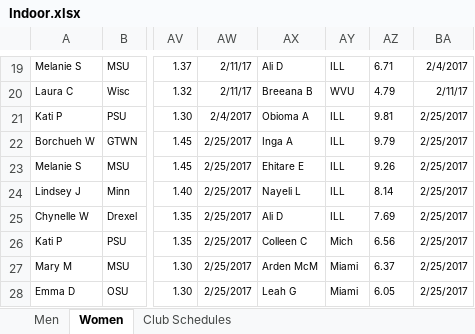
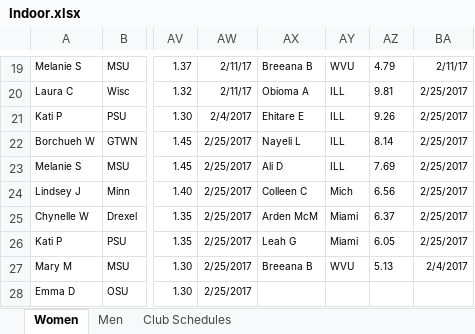
Before and after one commit to mkreiser/NationalsScoringModel, an Excel workbook: Indoor.xlsx, sheet Women, drawn as a sheet; only a part is shown, gaps mark what is left out; values as stored, in another font and other column widths than the file's, no borders; charts and pictures not drawn; the diff covers the shown part only; the diff names each change by its address in the sheet, - before the commit and + after, or states it on an @@ line.

```diff
--- a/Indoor.xlsx (sheet Women)
+++ b/Indoor.xlsx (sheet Women)
@@ sheet tab order changed: Women | Men | Club Schedules @@
-AX19: Ali D
+AX19: Breeana B
-AY19: ILL
+AY19: WVU
-AZ19: 6.71
+AZ19: 4.79
-BA19: 2/4/2017
+BA19: 2/11/17
-AX20: Breeana B
+AX20: Obioma A
-AY20: WVU
+AY20: ILL
-AZ20: 4.79
+AZ20: 9.81
-BA20: 2/11/17
+BA20: 2/25/2017
-AX21: Obioma A
+AX21: Ehitare E
-AZ21: 9.81
+AZ21: 9.26
-AX22: Inga A
+AX22: Nayeli L
-AZ22: 9.79
+AZ22: 8.14
-AX23: Ehitare E
+AX23: Ali D
-AZ23: 9.26
+AZ23: 7.69
-AX24: Nayeli L
+AX24: Colleen C
-AY24: ILL
+AY24: Mich
-AZ24: 8.14
+AZ24: 6.56
-AX25: Ali D
+AX25: Arden McM
-AY25: ILL
+AY25: Miami
-AZ25: 7.69
+AZ25: 6.37
-AX26: Colleen C
+AX26: Leah G
-AY26: Mich
+AY26: Miami
-AZ26: 6.56
+AZ26: 6.05
-AX27: Arden McM
+AX27: Breeana B
-AY27: Miami
+AY27: WVU
-AZ27: 6.37
+AZ27: 5.13
-BA27: 2/25/2017
+BA27: 2/4/2017
-AX28: Leah G
+AX28: (empty)
-AY28: Miami
+AY28: (empty)
-AZ28: 6.05
+AZ28: (empty)
-BA28: 2/25/2017
+BA28: (empty)
```
Also changed, not shown: 34 edited cells elsewhere in this sheet, sheet Men, Outdoor.xlsx.
